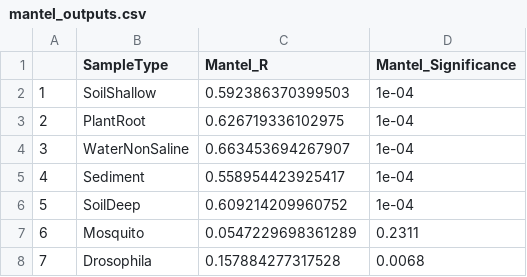
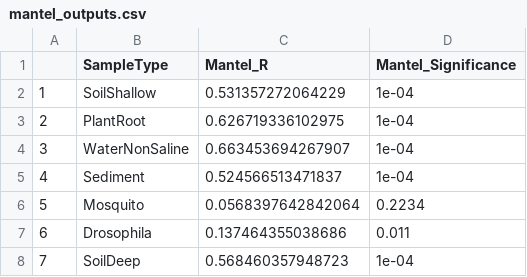
Before and after one commit to soswift/ST_explore, a CSV file: outputs/mantel_outputs.csv, drawn as a sheet.

```diff
--- a/outputs/mantel_outputs.csv
+++ b/outputs/mantel_outputs.csv
@@ -1,8 +1,8 @@
 "","SampleType","Mantel_R","Mantel_Significance"
-"1","SoilShallow",0.592386370399503,1e-04
+"1","SoilShallow",0.531357272064229,1e-04
 "2","PlantRoot",0.626719336102975,1e-04
 "3","WaterNonSaline",0.663453694267907,1e-04
-"4","Sediment",0.558954423925417,1e-04
-"5","SoilDeep",0.609214209960752,1e-04
-"6","Mosquito",0.0547229698361289,0.2311
-"7","Drosophila",0.157884277317528,0.0068
+"4","Sediment",0.524566513471837,1e-04
+"5","Mosquito",0.0568397642842064,0.2234
+"6","Drosophila",0.137464355038686,0.011
+"7","SoilDeep",0.568460357948723,1e-04
```
Also changed, not shown: outputs/drosophila/ST_drosophila_sample_table.csv, outputs/drosophila/ST_drosophila_weighted_unifrac.csv, 26 other files.
